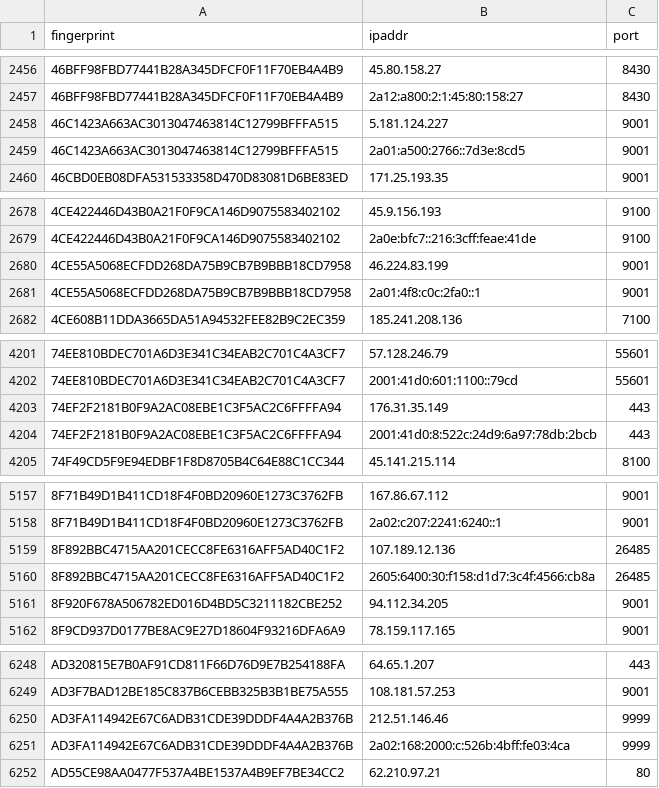
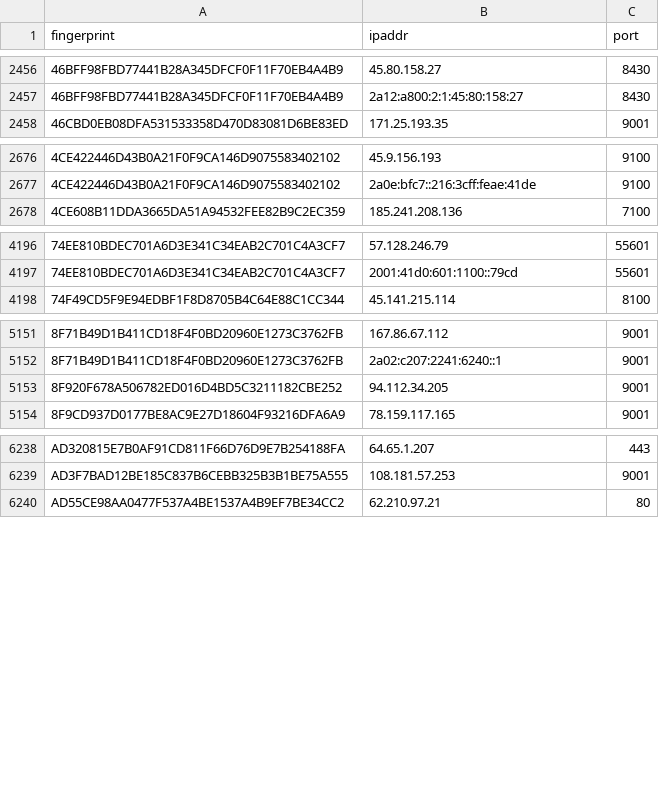
Before and after one commit to ling0x/tor-nodes, a CSV file: latest.guards.csv, drawn as a sheet; only a part is shown, gaps mark what is left out; the diff covers the shown part only.

```diff
--- a/latest.guards.csv
+++ b/latest.guards.csv
@@ -2457,4 +2457,2 @@ fingerprint,ipaddr,port
 46BFF98FBD77441B28A345DFCF0F11F70EB4A4B9,2a12:a800:2:1:45:80:158:27,8430
-46C1423A663AC3013047463814C12799BFFFA515,5.181.124.227,9001
-46C1423A663AC3013047463814C12799BFFFA515,2a01:a500:2766::7d3e:8cd5,9001
 46CBD0EB08DFA531533358D470D83081D6BE83ED,171.25.193.35,9001
@@ -2679,4 +2677,2 @@ fingerprint,ipaddr,port
 4CE422446D43B0A21F0F9CA146D9075583402102,2a0e:bfc7::216:3cff:feae:41de,9100
-4CE55A5068ECFDD268DA75B9CB7B9BBB18CD7958,46.224.83.199,9001
-4CE55A5068ECFDD268DA75B9CB7B9BBB18CD7958,2a01:4f8:c0c:2fa0::1,9001
 4CE608B11DDA3665DA51A94532FEE82B9C2EC359,185.241.208.136,7100
@@ -4202,4 +4197,2 @@ fingerprint,ipaddr,port
 74EE810BDEC701A6D3E341C34EAB2C701C4A3CF7,2001:41d0:601:1100::79cd,55601
-74EF2F2181B0F9A2AC08EBE1C3F5AC2C6FFFFA94,176.31.35.149,443
-74EF2F2181B0F9A2AC08EBE1C3F5AC2C6FFFFA94,2001:41d0:8:522c:24d9:6a97:78db:2bcb,443
 74F49CD5F9E94EDBF1F8D8705B4C64E88C1CC344,45.141.215.114,8100
@@ -5158,4 +5152,2 @@ fingerprint,ipaddr,port
 8F71B49D1B411CD18F4F0BD20960E1273C3762FB,2a02:c207:2241:6240::1,9001
-8F892BBC4715AA201CECC8FE6316AFF5AD40C1F2,107.189.12.136,26485
-8F892BBC4715AA201CECC8FE6316AFF5AD40C1F2,2605:6400:30:f158:d1d7:3c4f:4566:cb8a,26485
 8F920F678A506782ED016D4BD5C3211182CBE252,94.112.34.205,9001
@@ -6249,4 +6239,2 @@ AD320815E7B0AF91CD811F66D76D9E7B254188FA,64.65.1.207,443
 AD3F7BAD12BE185C837B6CEBB325B3B1BE75A555,108.181.57.253,9001
-AD3FA114942E67C6ADB31CDE39DDDF4A4A2B376B,212.51.146.46,9999
-AD3FA114942E67C6ADB31CDE39DDDF4A4A2B376B,2a02:168:2000:c:526b:4bff:fe03:4ca,9999
 AD55CE98AA0477F537A4BE1537A4B9EF7BE34CC2,62.210.97.21,80
```
Also changed, not shown: 6 added rows and 8 removed rows elsewhere in this file, latest.all.csv, latest.exits.csv.
